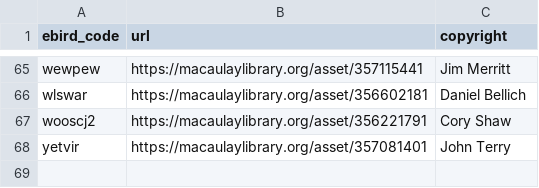
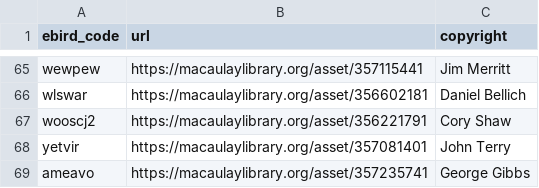
Before and after one commit to BigBangData/BirdcallTimer, a CSV file: csv/pic_metadata.csv, drawn as a sheet; only a part is shown, gaps mark what is left out; the diff names each change by its address in the sheet, - before the commit and + after, or states it on an @@ line.

```diff
--- a/csv/pic_metadata.csv
+++ b/csv/pic_metadata.csv
+row 69: ameavo | https://macaulaylibrary.org/asset/357235741 | George Gibbs
```
Also changed, not shown: csv/chosen.csv, 2 other files.
